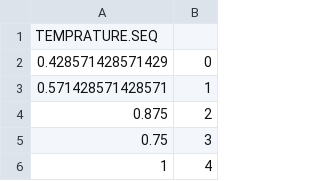
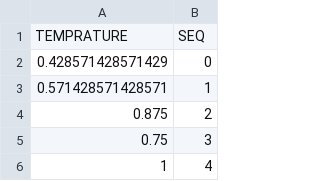
Before and after one commit to cesariojr/predictive-analytics-samples, a CSV file: SPSSModel/datacenter400.csv, drawn as a sheet; only a part is shown; removed rows and columns are numbered as before the commit, all else as after; the diff names each change by its address in the sheet, - before the commit and + after, or states it on an @@ line.

Commit message:
Add files via upload

```diff
--- a/SPSSModel/datacenter400.csv
+++ b/SPSSModel/datacenter400.csv
-row 1: TEMPRATURE.SEQ
+row 1: TEMPRATURE | SEQ
```
